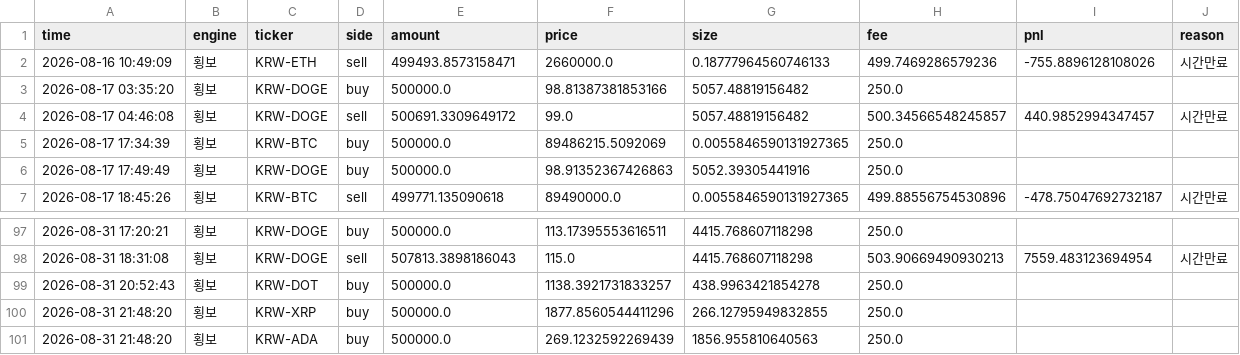
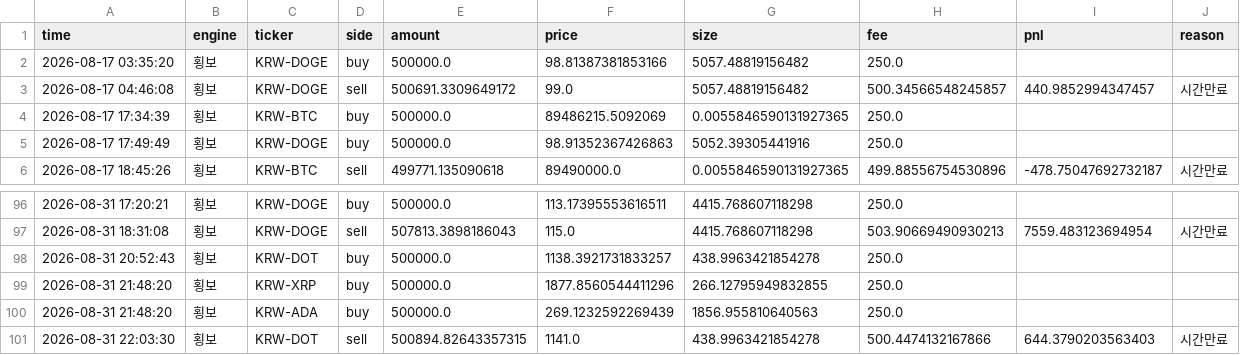
Before and after one commit to reoh97/SuperPro, a CSV file: reports/trades.csv, drawn as a sheet; only a part is shown, gaps mark what is left out; removed rows and columns are numbered as before the commit, all else as after; the diff names each change by its address in the sheet, - before the commit and + after, or states it on an @@ line.

```diff
--- a/reports/trades.csv
+++ b/reports/trades.csv
-row 2: 2026-08-16 10:49:09 | 횡보 | KRW-ETH | sell | 499493.8573158471 | 2660000.0 | 0.18777964560746133 | 499.7469286579236 | -755.8896128108026 | 시간만료
+row 101: 2026-08-31 22:03:30 | 횡보 | KRW-DOT | sell | 500894.82643357315 | 1141.0 | 438.9963421854278 | 500.4474132167866 | 644.3790203563403 | 시간만료
```
Also changed, not shown: 1 other file.
